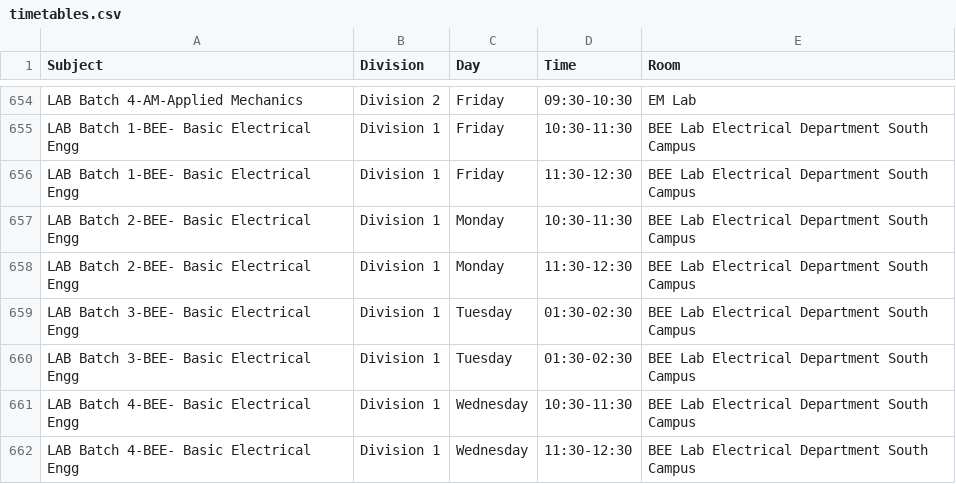
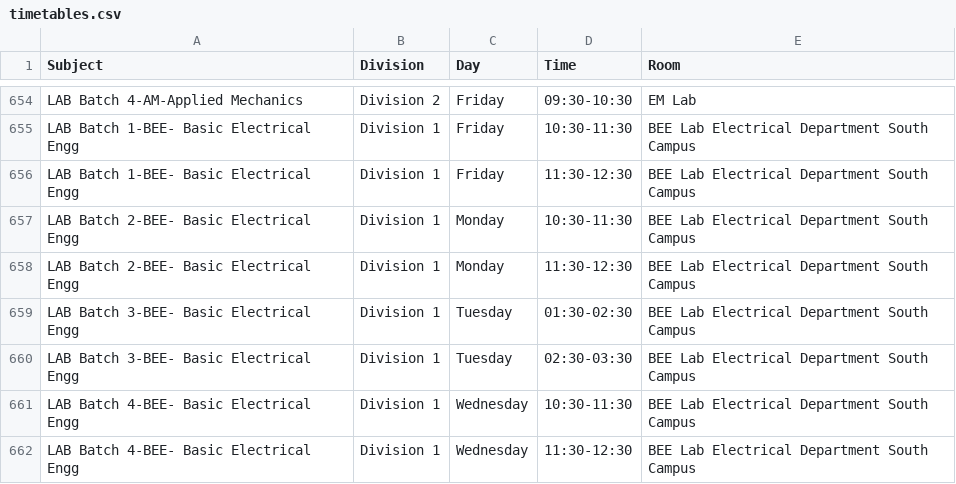
Before and after one commit to sheetlord/coep.timetable.fy.firstsem, a CSV file: timetables.csv, drawn as a sheet; only a part is shown, gaps mark what is left out.

```diff
--- a/timetables.csv
+++ b/timetables.csv
@@ -659,3 +659,3 @@ LAB Batch 2-BEE- Basic Electrical Engg,Division 1,Monday,11:30-12:30,BEE Lab Ele
 LAB Batch 3-BEE- Basic Electrical Engg,Division 1,Tuesday,01:30-02:30,BEE Lab Electrical Department South Campus
-LAB Batch 3-BEE- Basic Electrical Engg,Division 1,Tuesday,01:30-02:30,BEE Lab Electrical Department South Campus
+LAB Batch 3-BEE- Basic Electrical Engg,Division 1,Tuesday,02:30-03:30,BEE Lab Electrical Department South Campus
 LAB Batch 4-BEE- Basic Electrical Engg,Division 1,Wednesday,10:30-11:30,BEE Lab Electrical Department South Campus
```
Also changed, not shown: 1 other file.
